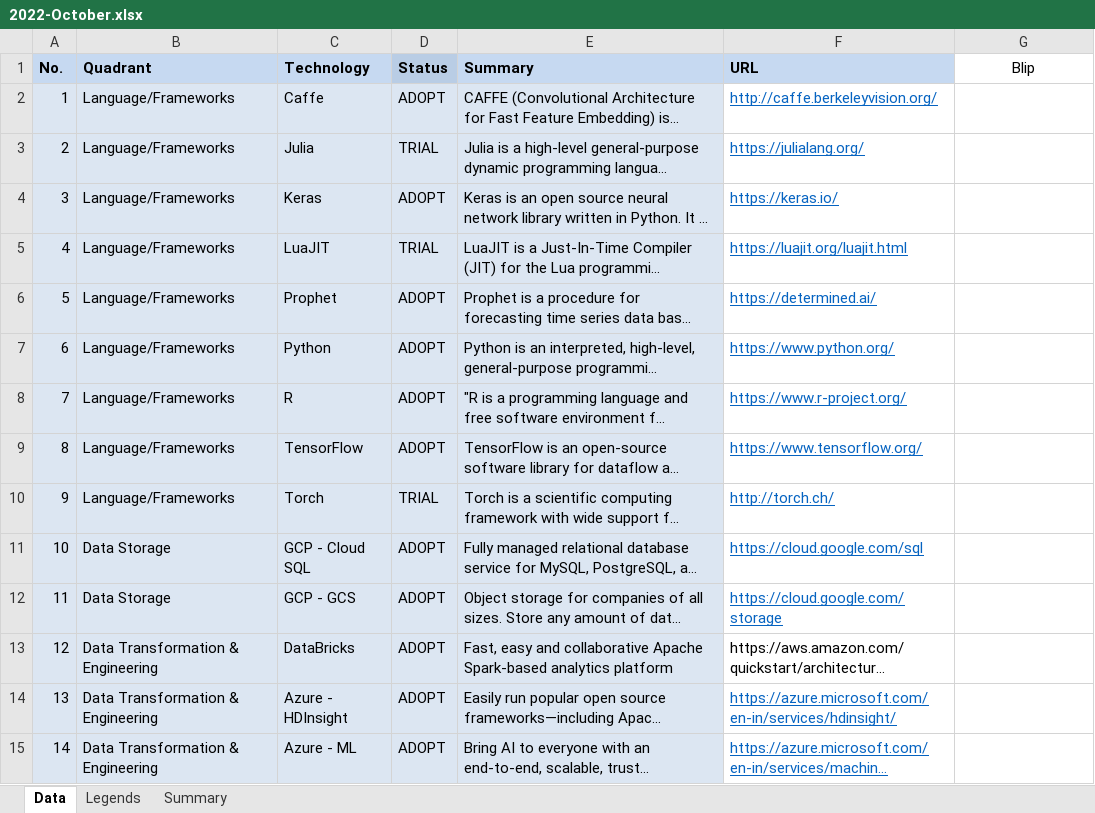
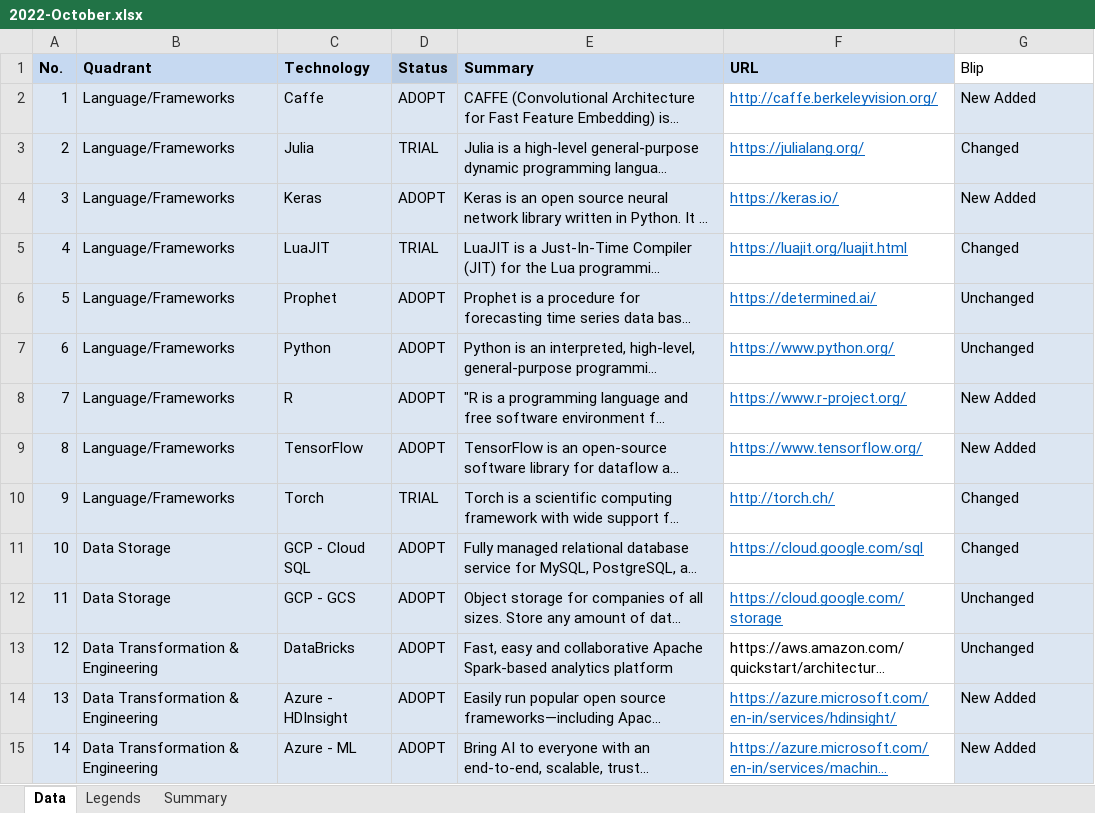
Before and after one commit to Impetus/cde-radar, an Excel workbook: assets/2022-October.xlsx, sheet Data, drawn as a sheet; only a part is shown; long unchanged cells end in …; values as stored, in another font and other column widths than the file's, no borders; the diff covers the shown part only; the diff names each change by its address in the sheet, - before the commit and + after, or states it on an @@ line.

```diff
--- a/assets/2022-October.xlsx (sheet Data)
+++ b/assets/2022-October.xlsx (sheet Data)
-G1 alignment: center
+G1 alignment: left
-G2 (Blip): (empty)
+G2 (Blip): New Added
-G2:G15 fill: none
+G2:G15 fill: #DCE6F2
-G3 (Blip): (empty)
+G3 (Blip): Changed
-G4 (Blip): (empty)
+G4 (Blip): New Added
-G5 (Blip): (empty)
+G5 (Blip): Changed
-G6:G7 (Blip): (empty)
+G6:G7 (Blip): Unchanged
-G8:G9 (Blip): (empty)
+G8:G9 (Blip): New Added
-G10:G11 (Blip): (empty)
+G10:G11 (Blip): Changed
-G12:G13 (Blip): (empty)
+G12:G13 (Blip): Unchanged
-G14:G15 (Blip): (empty)
+G14:G15 (Blip): New Added
```
Also changed, not shown: 2 added rows, 47 edited cells, cell formats and row numbers in column A elsewhere in this sheet, 3 other files.
